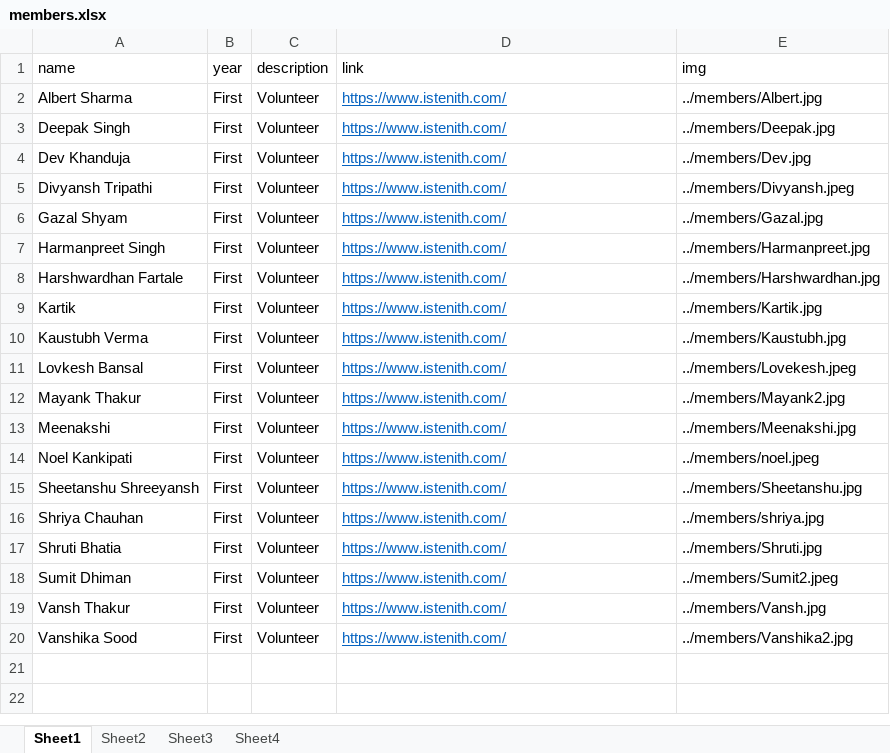
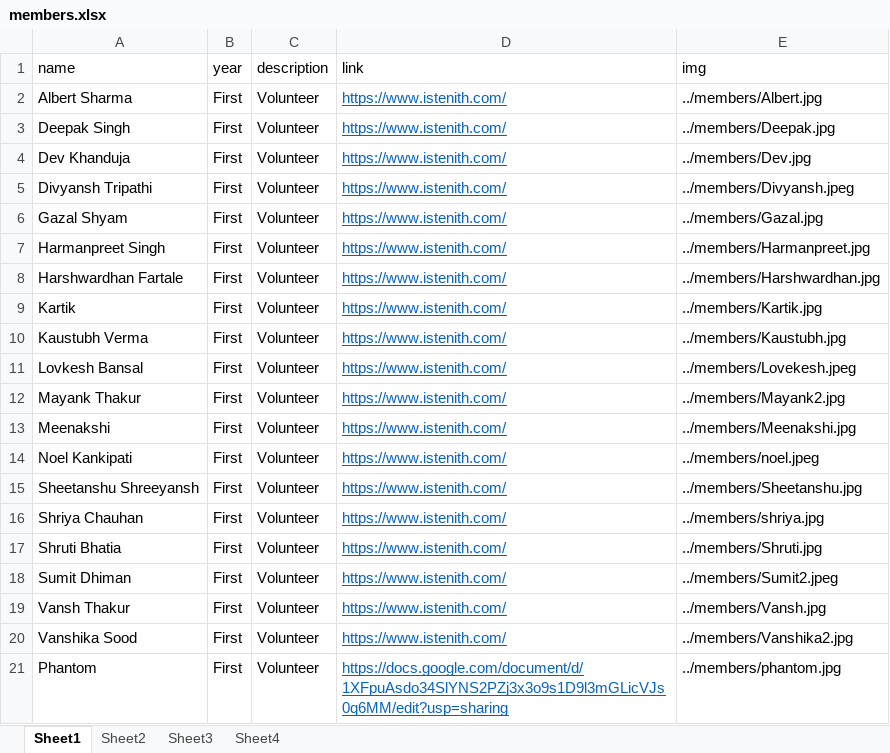
Before and after one commit to istenith/istenith.github.io, an Excel workbook: content/sheets/members.xlsx, sheet Sheet1, drawn as a sheet; values as stored, in another font and other column widths than the file's, no borders; the diff names each change by its address in the sheet, - before the commit and + after, or states it on an @@ line.

Commit message:
members: Updated members page.

```diff
--- a/content/sheets/members.xlsx (sheet Sheet1)
+++ b/content/sheets/members.xlsx (sheet Sheet1)
+row 21: Phantom | First | Volunteer | https://docs.google.com/document/d/1XFpuAsdo34SlYNS2PZj3x3o9s1D9l3mGLicVJs0q6MM/edit?usp=sharing | ../members/phantom.jpg
```
Also changed, not shown: 1 other file.
